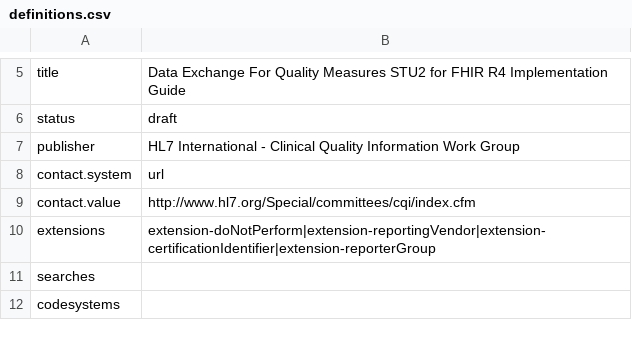
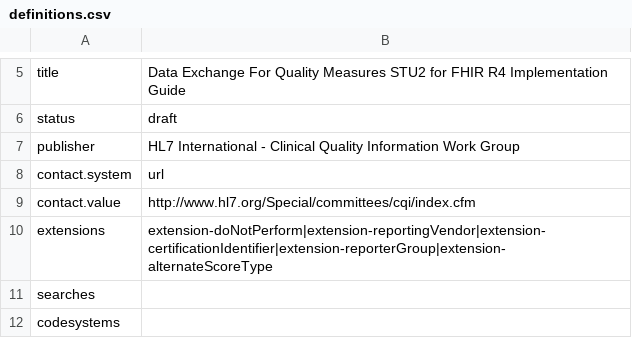
Before and after one commit to HL7/davinci-deqm, a CSV file: definitions.csv, drawn as a sheet; only a part is shown, gaps mark what is left out.

```diff
--- a/definitions.csv
+++ b/definitions.csv
@@ -9,3 +9,3 @@ contact.system,url
 contact.value,http://www.hl7.org/Special/committees/cqi/index.cfm
-extensions,extension-doNotPerform|extension-reportingVendor|extension-certificationIdentifier|extension-reporterGroup
+extensions,extension-doNotPerform|extension-reportingVendor|extension-certificationIdentifier|extension-reporterGroup|extension-alternateScoreType
 searches,
```
Also changed, not shown: 8 other files.
